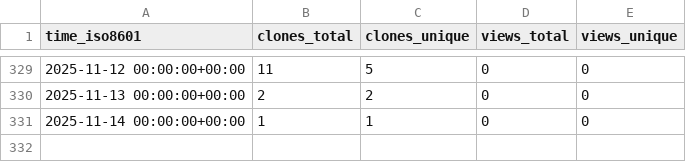
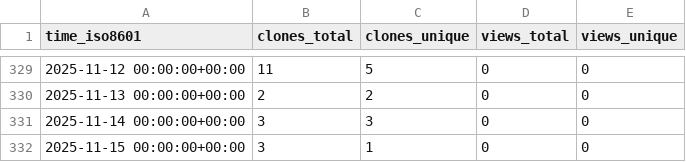
Before and after one commit to cubicleguy/ess_accl_ros1_driver, a CSV file: cubicleguy/ess_accl_ros1_driver/ghrs-data/views_clones_aggregate.csv, drawn as a sheet; only a part is shown, gaps mark what is left out.

```diff
--- a/cubicleguy/ess_accl_ros1_driver/ghrs-data/views_clones_aggregate.csv
+++ b/cubicleguy/ess_accl_ros1_driver/ghrs-data/views_clones_aggregate.csv
@@ -330,2 +330,3 @@ time_iso8601,clones_total,clones_unique,views_total,views_unique
 2025-11-13 00:00:00+00:00,2,2,0,0
-2025-11-14 00:00:00+00:00,1,1,0,0
+2025-11-14 00:00:00+00:00,3,3,0,0
+2025-11-15 00:00:00+00:00,3,1,0,0
```
Also changed, not shown: 1 other file.
